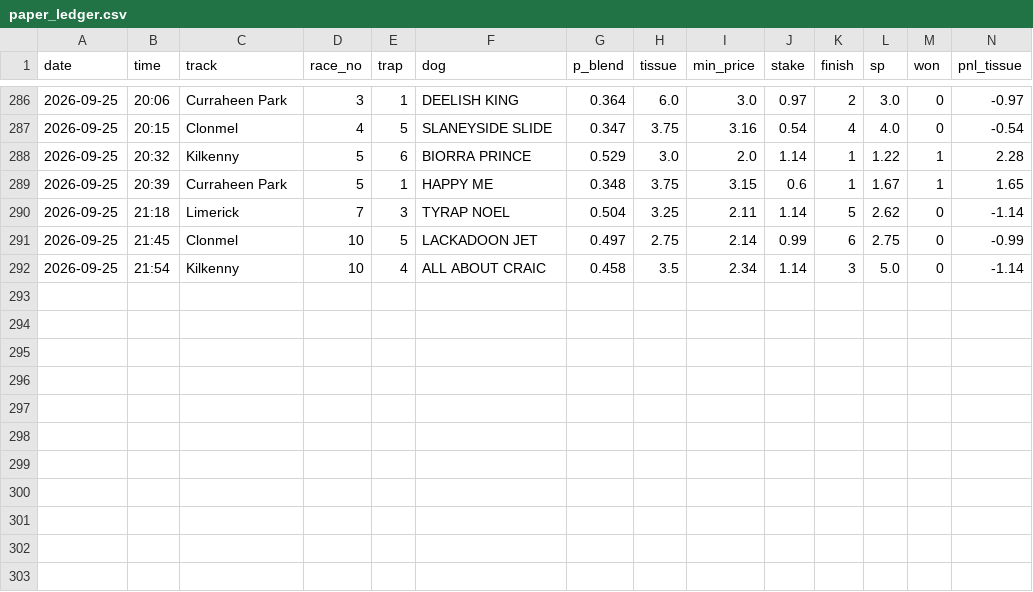
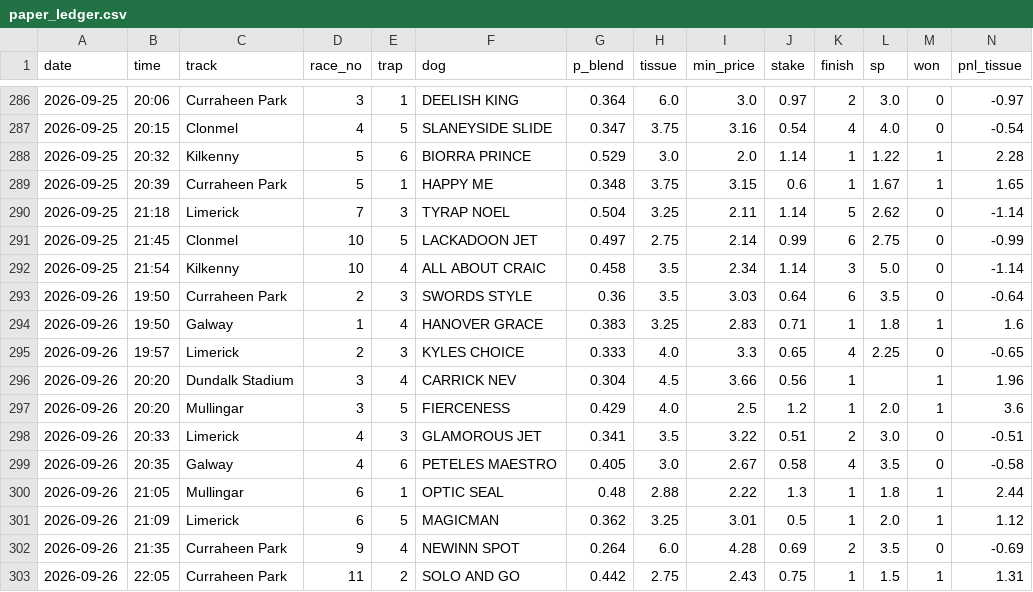
Before and after one commit to BigBobbo/2026_greyhounds, a CSV file: docs/predictions/paper_ledger.csv, drawn as a sheet; only a part is shown, gaps mark what is left out; rows hold the shown columns only; the diff names each change by its address in the sheet, - before the commit and + after, or states it on an @@ line.

```diff
--- a/docs/predictions/paper_ledger.csv
+++ b/docs/predictions/paper_ledger.csv
+row 293: 2026-09-26 | 19:50 | Curraheen Park | 2 | 3 | SWORDS STYLE | 0.36 | 3.5 | 3.03 | 0.64 | 6 | 3.5 | 0 | -0.64
+row 294: 2026-09-26 | 19:50 | Galway | 1 | 4 | HANOVER GRACE | 0.383 | 3.25 | 2.83 | 0.71 | 1 | 1.8 | 1 | 1.6
+row 295: 2026-09-26 | 19:57 | Limerick | 2 | 3 | KYLES CHOICE | 0.333 | 4.0 | 3.3 | 0.65 | 4 | 2.25 | 0 | -0.65
+row 296: 2026-09-26 | 20:20 | Dundalk Stadium | 3 | 4 | CARRICK NEV | 0.304 | 4.5 | 3.66 | 0.56 | 1 |  | 1 | 1.96
+row 297: 2026-09-26 | 20:20 | Mullingar | 3 | 5 | FIERCENESS | 0.429 | 4.0 | 2.5 | 1.2 | 1 | 2.0 | 1 | 3.6
+row 298: 2026-09-26 | 20:33 | Limerick | 4 | 3 | GLAMOROUS JET | 0.341 | 3.5 | 3.22 | 0.51 | 2 | 3.0 | 0 | -0.51
+row 299: 2026-09-26 | 20:35 | Galway | 4 | 6 | PETELES MAESTRO | 0.405 | 3.0 | 2.67 | 0.58 | 4 | 3.5 | 0 | -0.58
+row 300: 2026-09-26 | 21:05 | Mullingar | 6 | 1 | OPTIC SEAL | 0.48 | 2.88 | 2.22 | 1.3 | 1 | 1.8 | 1 | 2.44
+row 301: 2026-09-26 | 21:09 | Limerick | 6 | 5 | MAGICMAN | 0.362 | 3.25 | 3.01 | 0.5 | 1 | 2.0 | 1 | 1.12
+row 302: 2026-09-26 | 21:35 | Curraheen Park | 9 | 4 | NEWINN SPOT | 0.264 | 6.0 | 4.28 | 0.69 | 2 | 3.5 | 0 | -0.69
+row 303: 2026-09-26 | 22:05 | Curraheen Park | 11 | 2 | SOLO AND GO | 0.442 | 2.75 | 2.43 | 0.75 | 1 | 1.5 | 1 | 1.31
```
Also changed, not shown: 1 other file.
